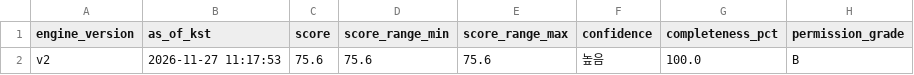
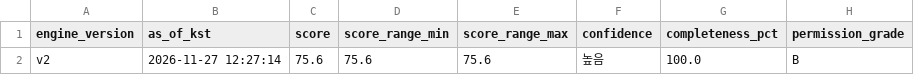
Before and after one commit to aroven850306-bit/fitness-data-sync, a CSV file: readiness_v2_summary.csv, drawn as a sheet; only a part is shown; the diff names each change by its address in the sheet, - before the commit and + after, or states it on an @@ line.

```diff
--- a/readiness_v2_summary.csv
+++ b/readiness_v2_summary.csv
-B2 (as_of_kst): 2026-11-27 11:17:53
+B2 (as_of_kst): 2026-11-27 12:27:14
```
Also changed, not shown: garmin_health.csv, 2 other files.
